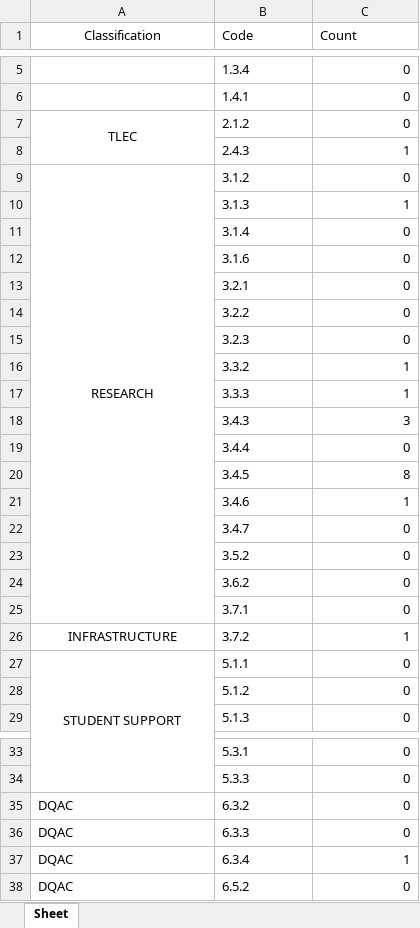
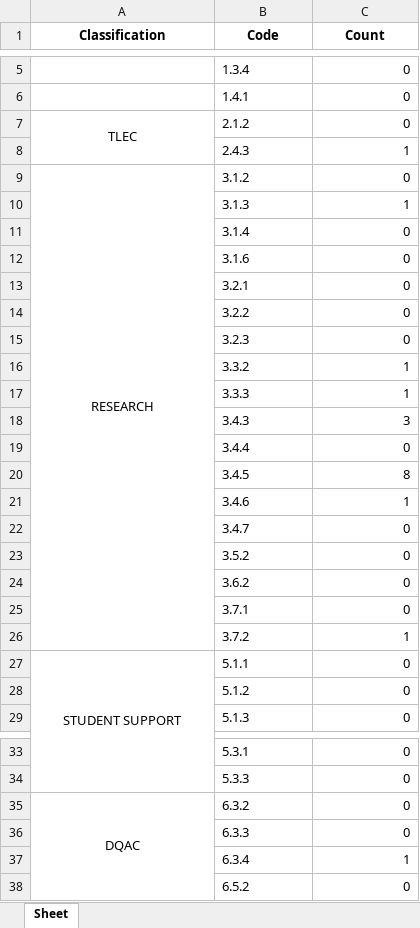
Before and after one commit to TheParadox543/Project_DriveReader, an Excel workbook: naac.xlsx, sheet Sheet, drawn as a sheet; only a part is shown, gaps mark what is left out; values as stored, in another font and other column widths than the file's, no borders; the diff names each change by its address in the sheet, - before the commit and + after, or states it on an @@ line.

```diff
--- a/naac.xlsx (sheet Sheet)
+++ b/naac.xlsx (sheet Sheet)
-A1:C1 bold: off
+A1:C1 bold: on
-B1:C1 alignment: left
+B1:C1 alignment: center
-A9:A25 merged
+A9:A26 merged
-A26 (Classification): INFRASTRUCTURE
+A26 (Classification): (empty)
-A35 alignment: left
+A35 alignment: center
+A35:A38 merged
-A36:A38 (Classification): DQAC
+A36:A38 (Classification): (empty)
```
Also changed, not shown: 1 other file.
